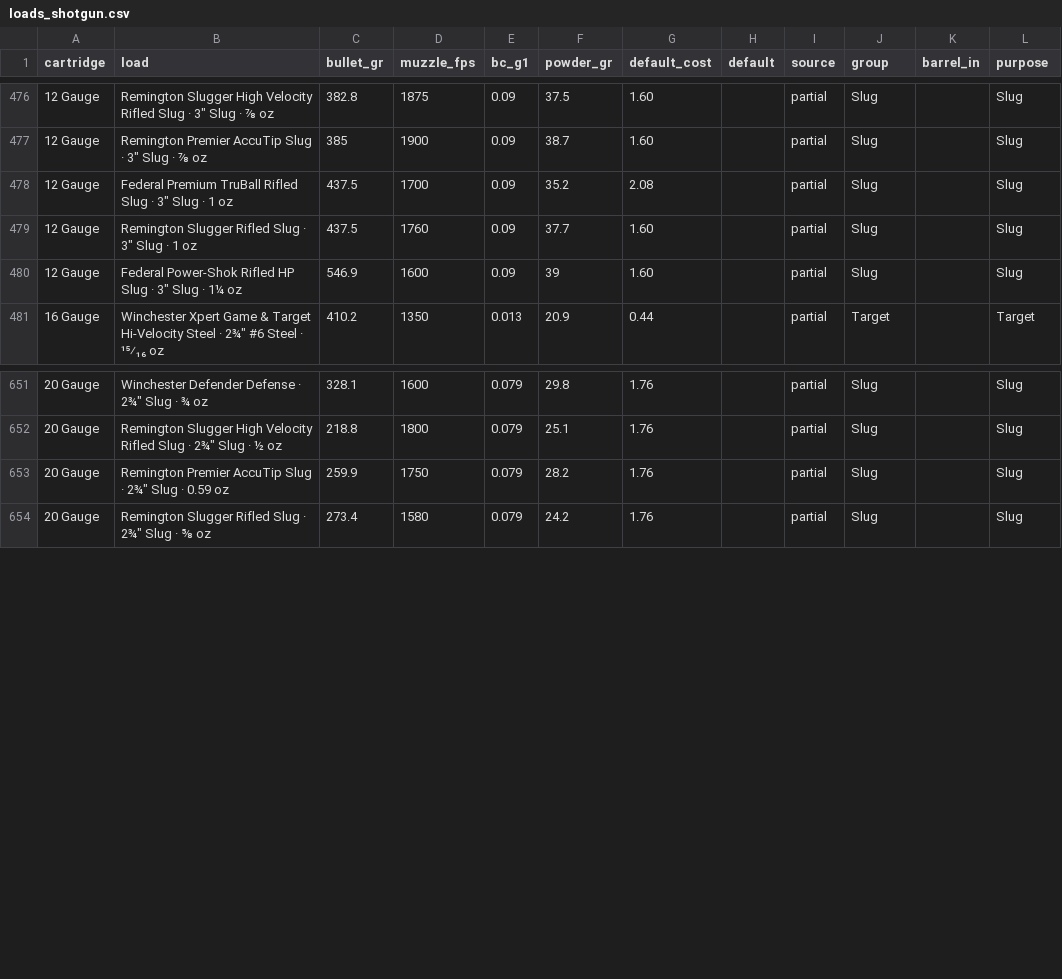
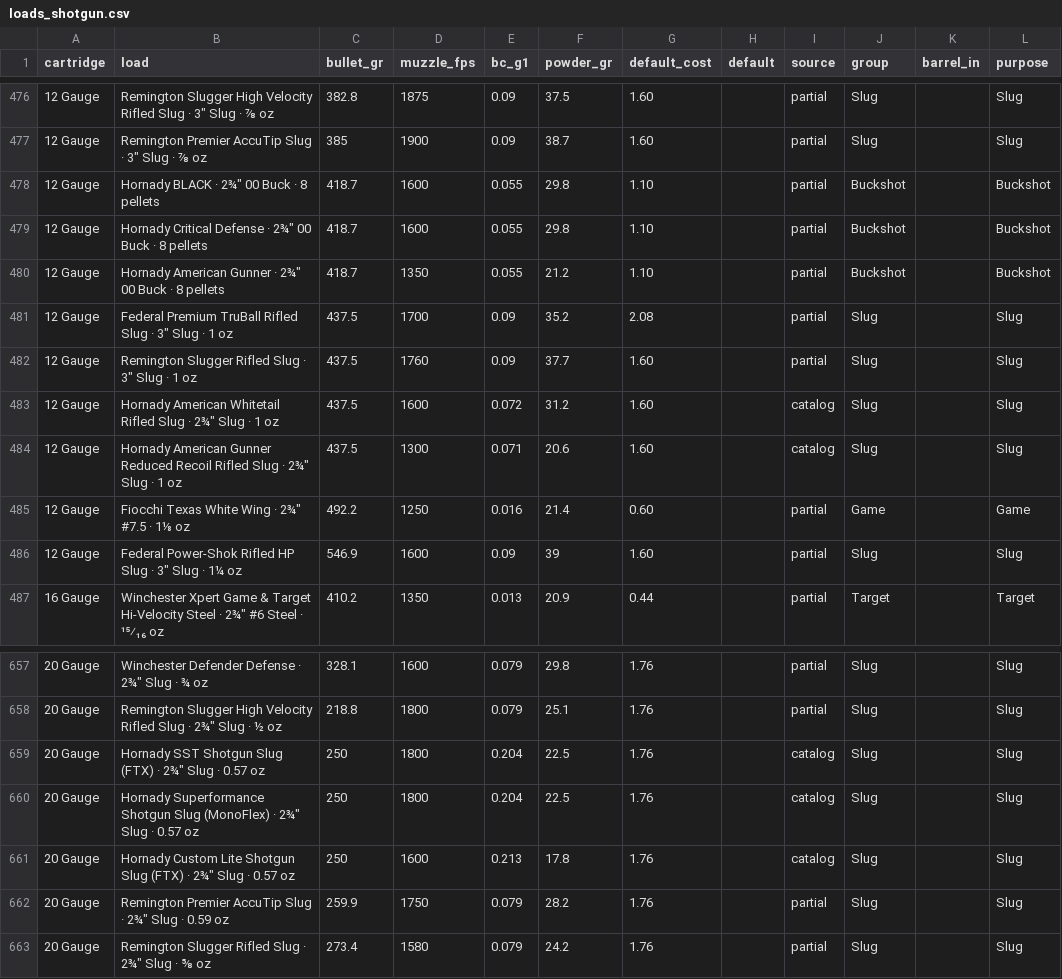
Before and after one commit to mrakz03/Load-Lore, a CSV file: data/loads_shotgun.csv, drawn as a sheet; only a part is shown, gaps mark what is left out; the diff names each change by its address in the sheet, - before the commit and + after, or states it on an @@ line.

```diff
--- a/data/loads_shotgun.csv
+++ b/data/loads_shotgun.csv
+row 478: 12 Gauge | Hornady BLACK · 2¾" 00 Buck · 8 pellets | 418.7 | 1600 | 0.055 | 29.8 | 1.10 |  | partial | Buckshot |  | Buckshot
+row 479: 12 Gauge | Hornady Critical Defense · 2¾" 00 Buck · 8 pellets | 418.7 | 1600 | 0.055 | 29.8 | 1.10 |  | partial | Buckshot |  | Buckshot
+row 480: 12 Gauge | Hornady American Gunner · 2¾" 00 Buck · 8 pellets | 418.7 | 1350 | 0.055 | 21.2 | 1.10 |  | partial | Buckshot |  | Buckshot
+row 483: 12 Gauge | Hornady American Whitetail Rifled Slug · 2¾" Slug · 1 oz | 437.5 | 1600 | 0.072 | 31.2 | 1.60 |  | catalog | Slug |  | Slug
+row 484: 12 Gauge | Hornady American Gunner Reduced Recoil Rifled Slug · 2¾" Slug · 1 oz | 437.5 | 1300 | 0.071 | 20.6 | 1.60 |  | catalog | Slug |  | Slug
+row 485: 12 Gauge | Fiocchi Texas White Wing · 2¾" #7.5 · 1⅛ oz | 492.2 | 1250 | 0.016 | 21.4 | 0.60 |  | partial | Game |  | Game
+row 659: 20 Gauge | Hornady SST Shotgun Slug (FTX) · 2¾" Slug · 0.57 oz | 250 | 1800 | 0.204 | 22.5 | 1.76 |  | catalog | Slug |  | Slug
+row 660: 20 Gauge | Hornady Superformance Shotgun Slug (MonoFlex) · 2¾" Slug · 0.57 oz | 250 | 1800 | 0.204 | 22.5 | 1.76 |  | catalog | Slug |  | Slug
+row 661: 20 Gauge | Hornady Custom Lite Shotgun Slug (FTX) · 2¾" Slug · 0.57 oz | 250 | 1600 | 0.213 | 17.8 | 1.76 |  | catalog | Slug |  | Slug
```
Also changed, not shown: data/loads_centerfire_rifle.csv, data/loads_handgun.csv, 3 other files.
